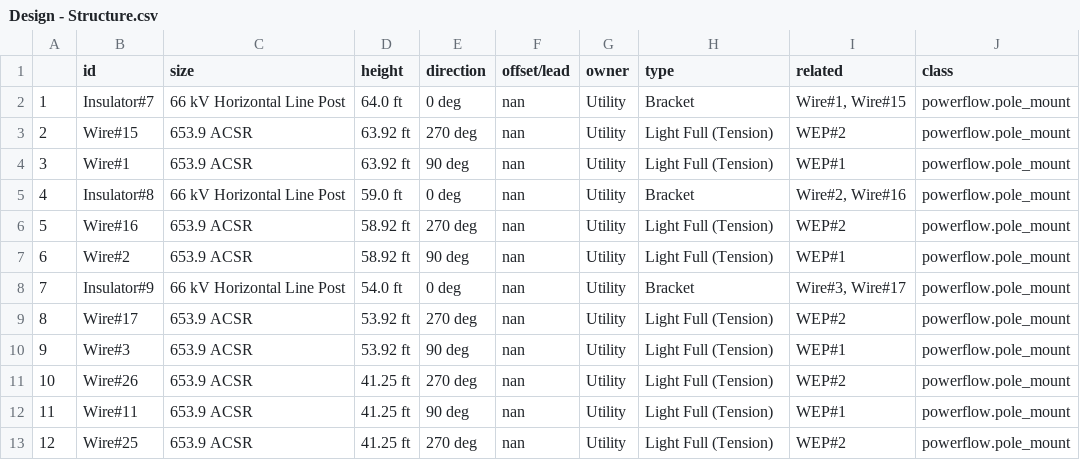
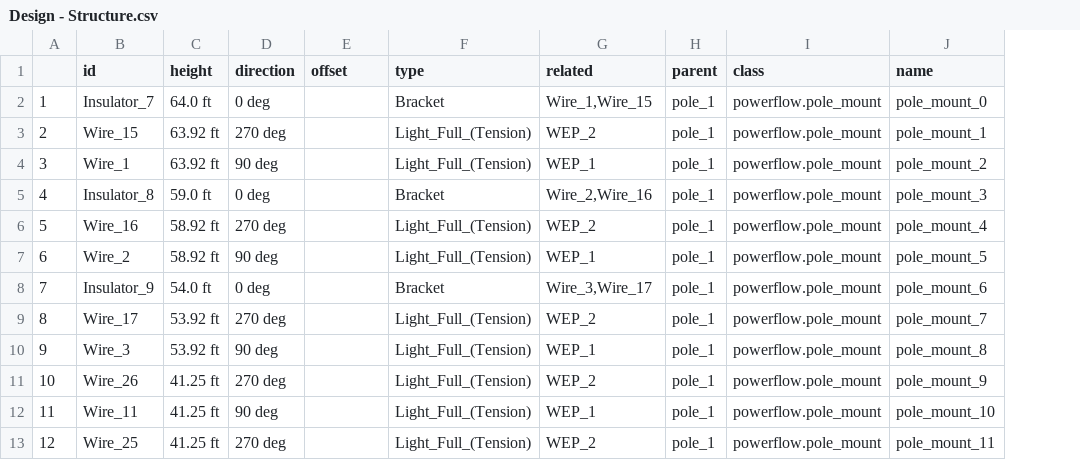
Before and after one commit to arras-energy/gridlabd-template, a CSV file: US/CA/SLAC/anticipation/Design - Structure.csv, drawn as a sheet; only a part is shown; removed rows and columns are numbered as before the commit, all else as after; the diff covers the shown part only; the diff names each change by its address in the sheet, - before the commit and + after, or states it on an @@ line.

```diff
--- a/US/CA/SLAC/anticipation/Design - Structure.csv
+++ b/US/CA/SLAC/anticipation/Design - Structure.csv
-column C (size), rows 2-13: 66 kV Horizontal Line Post | 653.9 ACSR | 653.9 ACSR | 66 kV Horizontal Line Post | 653.9 ACSR | 653.9 ACSR | 66 kV Horizontal Line Post | 653.9 ACSR | 653.9 ACSR | 653.9 ACSR | 653.9 ACSR | 653.9 ACSR
-column G (owner), rows 2-13: all Utility
+column H (parent), rows 2-13: all pole_1
+column J (name), rows 2-13: pole_mount_0 | pole_mount_1 | pole_mount_2 | pole_mount_3 | pole_mount_4 | pole_mount_5 | pole_mount_6 | pole_mount_7 | pole_mount_8 | pole_mount_9 | pole_mount_10 | pole_mount_11
-E1: offset/lead
+E1: offset
-B2 (id): Insulator#7
+B2 (id): Insulator_7
-E2:E13 (offset): nan
+E2:E13 (offset): (empty)
-G2 (related): Wire#1, Wire#15
+G2 (related): Wire_1,Wire_15
-B3 (id): Wire#15
+B3 (id): Wire_15
-F3:F4 (type): Light Full (Tension)
+F3:F4 (type): Light_Full_(Tension)
-G3 (related): WEP#2
+G3 (related): WEP_2
-B4 (id): Wire#1
+B4 (id): Wire_1
-G4 (related): WEP#1
+G4 (related): WEP_1
-B5 (id): Insulator#8
+B5 (id): Insulator_8
-G5 (related): Wire#2, Wire#16
+G5 (related): Wire_2,Wire_16
-B6 (id): Wire#16
+B6 (id): Wire_16
-F6:F7 (type): Light Full (Tension)
+F6:F7 (type): Light_Full_(Tension)
-G6 (related): WEP#2
+G6 (related): WEP_2
-B7 (id): Wire#2
+B7 (id): Wire_2
-G7 (related): WEP#1
+G7 (related): WEP_1
-B8 (id): Insulator#9
+B8 (id): Insulator_9
-G8 (related): Wire#3, Wire#17
+G8 (related): Wire_3,Wire_17
-B9 (id): Wire#17
+B9 (id): Wire_17
-F9:F13 (type): Light Full (Tension)
+F9:F13 (type): Light_Full_(Tension)
-G9 (related): WEP#2
+G9 (related): WEP_2
-B10 (id): Wire#3
+B10 (id): Wire_3
-G10 (related): WEP#1
+G10 (related): WEP_1
-B11 (id): Wire#26
+B11 (id): Wire_26
-G11 (related): WEP#2
+G11 (related): WEP_2
-B12 (id): Wire#11
+B12 (id): Wire_11
-G12 (related): WEP#1
+G12 (related): WEP_1
-B13 (id): Wire#25
+B13 (id): Wire_25
-G13 (related): WEP#2
+G13 (related): WEP_2
```
Also changed, not shown: 129 edited cells elsewhere in this file, US/CA/SLAC/anticipation/Design - Pole.csv, US/CA/SLAC/anticipation/Sample_Output.csv, 7 other files.
